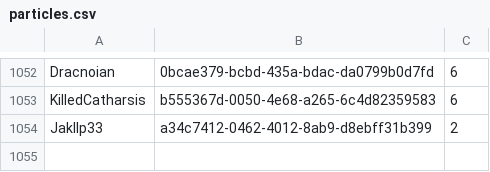
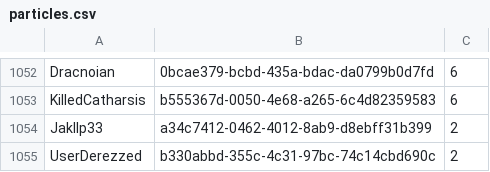
Before and after one commit to MyPetORG/MyPet, a CSV file: particles.csv, drawn as a sheet; only a part is shown, gaps mark what is left out.

Commit message:
Update particles.csv

```diff
--- a/particles.csv
+++ b/particles.csv
@@ -1054 +1054,2 @@ KilledCatharsis,b555367d-0050-4e68-a265-6c4d82359583,6
 Jakllp33,a34c7412-0462-4012-8ab9-d8ebff31b399,2
+UserDerezzed,b330abbd-355c-4c31-97bc-74c14cbd690c,2
```
